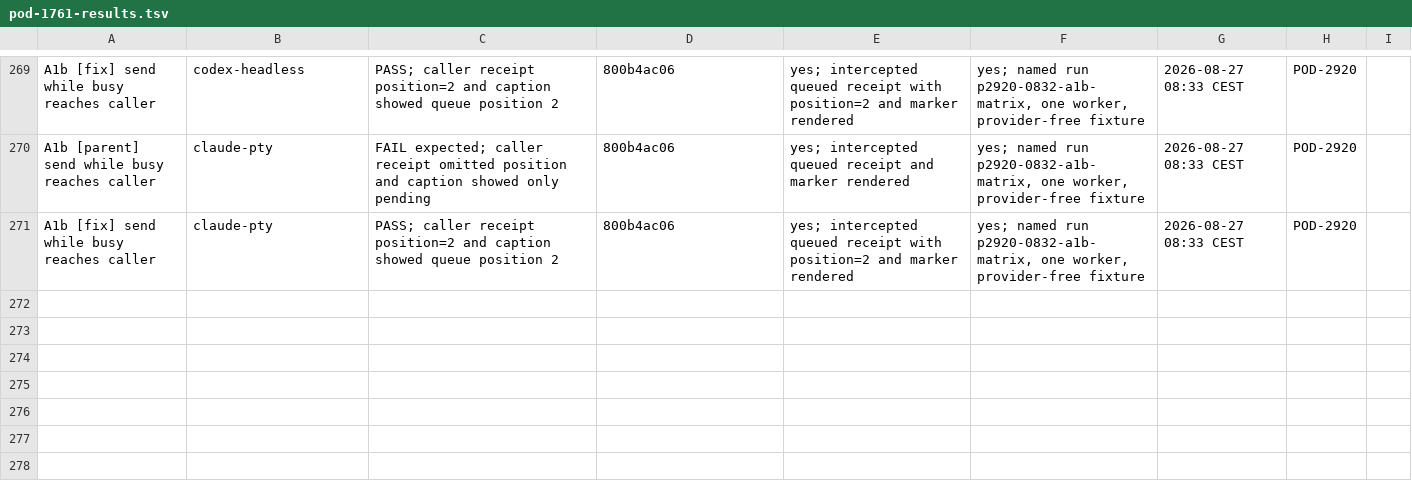
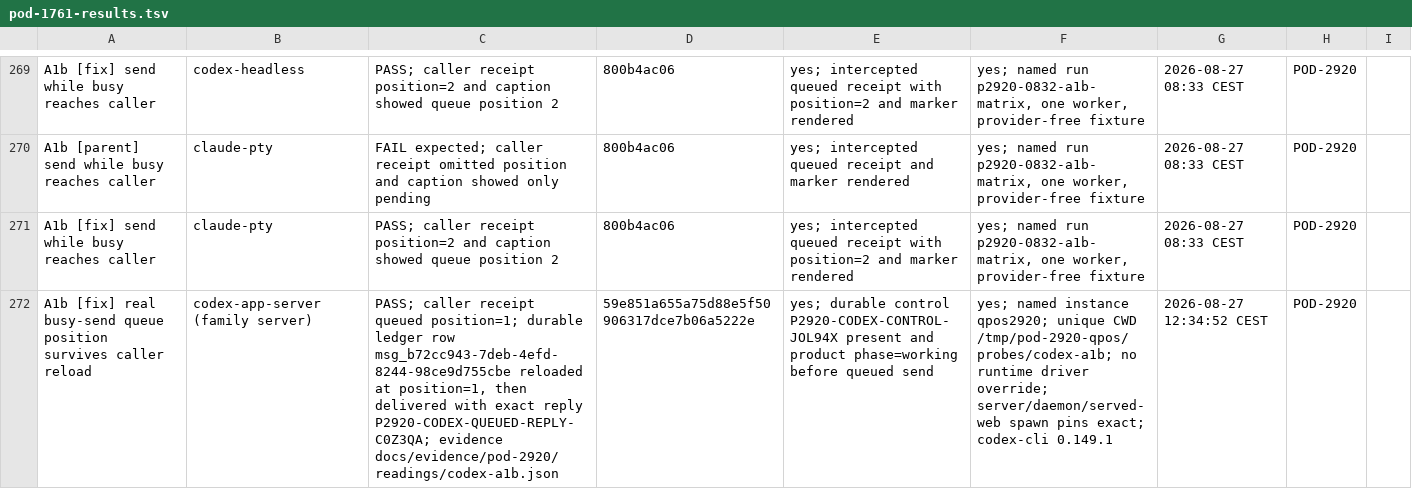
Before and after one commit to madeinorbit/podium, a TSV file: docs/plans/pod-1761-results.tsv, drawn as a sheet; only a part is shown, gaps mark what is left out; the diff names each change by its address in the sheet, - before the commit and + after, or states it on an @@ line.

Commit message:
Record real Codex queue proof

```diff
--- a/docs/plans/pod-1761-results.tsv
+++ b/docs/plans/pod-1761-results.tsv
+row 272: A1b [fix] real busy-send queue position survives caller reload | codex-app-server (family server) | PASS; caller receipt queued position=1; durable ledger row msg_b72cc943-7deb-4efd-8244-98ce9d755cbe reloaded at position=1, then delivered with exact reply P2920-CODEX-QUEUED-REPLY-C0Z3QA; evidence docs/evidence/pod-2920/readings/codex-a1b.json | 59e851a655a75d88e5f50906317dce7b06a5222e | yes; durable control P2920-CODEX-CONTROL-JOL94X present and product phase=working before queued send | yes; named instance qpos2920; unique CWD /tmp/pod-2920-qpos/probes/codex-a1b; no runtime driver override; server/daemon/served-web spawn pins exact; codex-cli 0.149.1 | 2026-08-27 12:34:52 CEST | POD-2920
```
Also changed, not shown: 5 other files.
